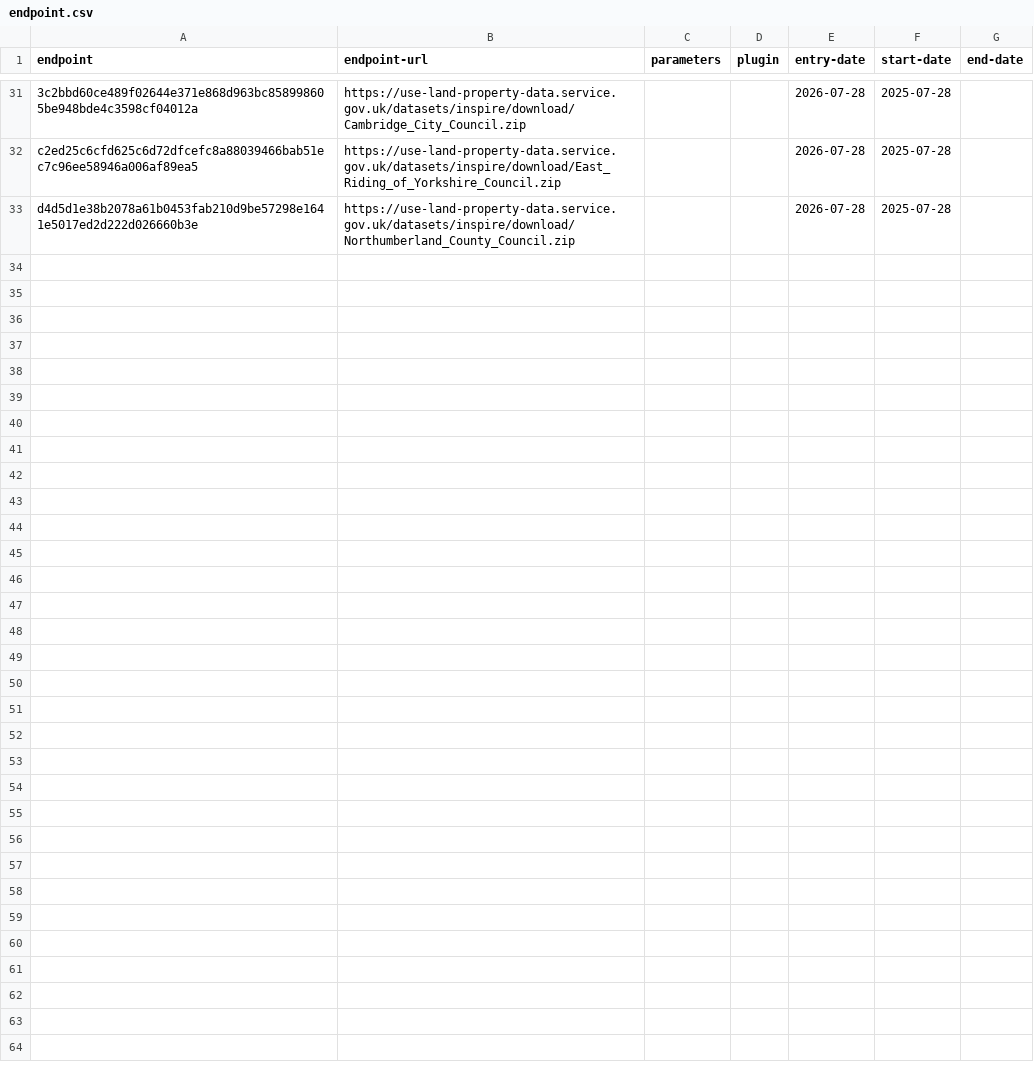
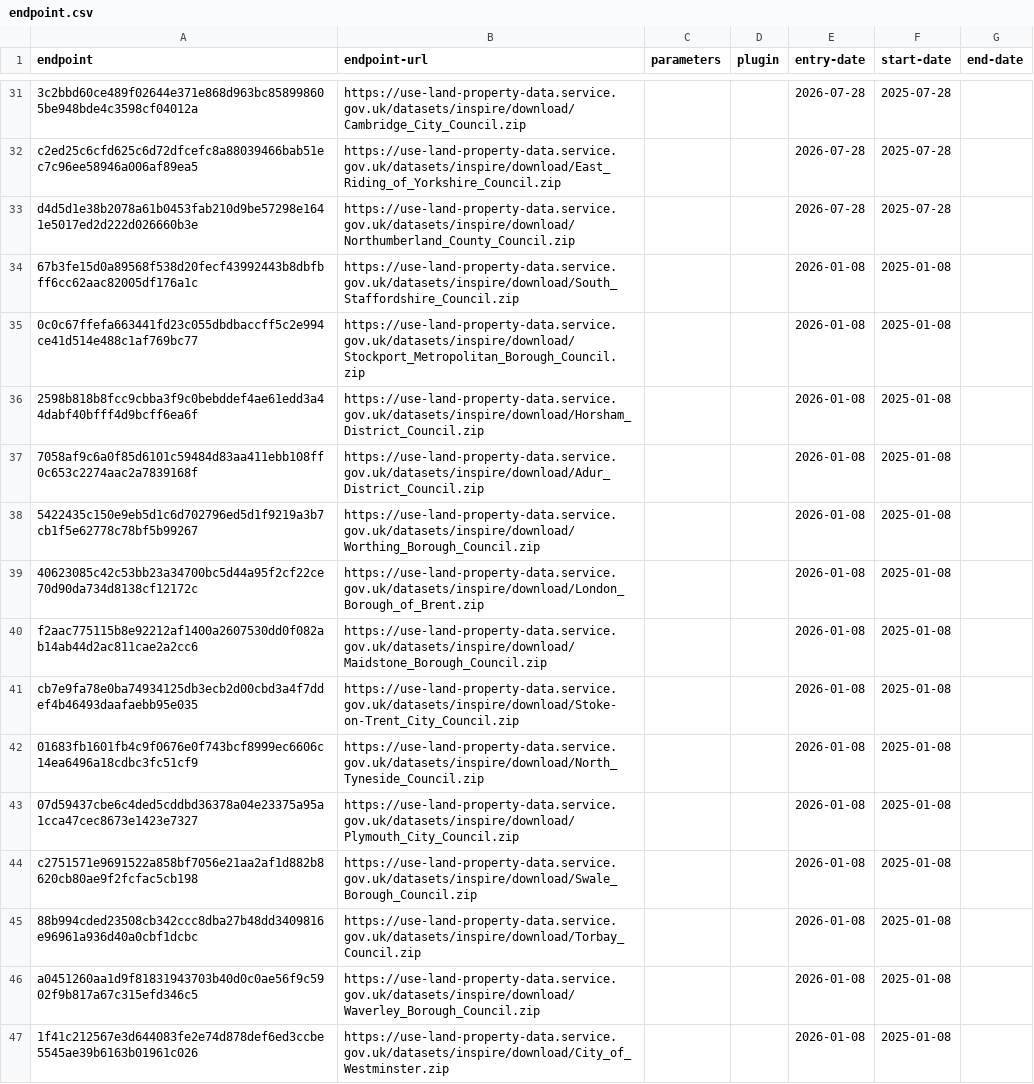
Before and after one commit to digital-land/config, a CSV file: collection/title-boundary/endpoint.csv, drawn as a sheet; only a part is shown, gaps mark what is left out; the diff names each change by its address in the sheet, - before the commit and + after, or states it on an @@ line.

```diff
--- a/collection/title-boundary/endpoint.csv
+++ b/collection/title-boundary/endpoint.csv
+row 34: 67b3fe15d0a89568f538d20fecf43992443b8dbfbff6cc62aac82005df176a1c | https://use-land-property-data.service.gov.uk/datasets/inspire/download/South_Staffordshire_Council.zip |  |  | 2026-01-08 | 2025-01-08
+row 35: 0c0c67ffefa663441fd23c055dbdbaccff5c2e994ce41d514e488c1af769bc77 | https://use-land-property-data.service.gov.uk/datasets/inspire/download/Stockport_Metropolitan_Borough_Council.zip |  |  | 2026-01-08 | 2025-01-08
+row 36: 2598b818b8fcc9cbba3f9c0bebddef4ae61edd3a44dabf40bfff4d9bcff6ea6f | https://use-land-property-data.service.gov.uk/datasets/inspire/download/Horsham_District_Council.zip |  |  | 2026-01-08 | 2025-01-08
+row 37: 7058af9c6a0f85d6101c59484d83aa411ebb108ff0c653c2274aac2a7839168f | https://use-land-property-data.service.gov.uk/datasets/inspire/download/Adur_District_Council.zip |  |  | 2026-01-08 | 2025-01-08
+row 38: 5422435c150e9eb5d1c6d702796ed5d1f9219a3b7cb1f5e62778c78bf5b99267 | https://use-land-property-data.service.gov.uk/datasets/inspire/download/Worthing_Borough_Council.zip |  |  | 2026-01-08 | 2025-01-08
+row 39: 40623085c42c53bb23a34700bc5d44a95f2cf22ce70d90da734d8138cf12172c | https://use-land-property-data.service.gov.uk/datasets/inspire/download/London_Borough_of_Brent.zip |  |  | 2026-01-08 | 2025-01-08
+row 40: f2aac775115b8e92212af1400a2607530dd0f082ab14ab44d2ac811cae2a2cc6 | https://use-land-property-data.service.gov.uk/datasets/inspire/download/Maidstone_Borough_Council.zip |  |  | 2026-01-08 | 2025-01-08
+row 41: cb7e9fa78e0ba74934125db3ecb2d00cbd3a4f7ddef4b46493daafaebb95e035 | https://use-land-property-data.service.gov.uk/datasets/inspire/download/Stoke-on-Trent_City_Council.zip |  |  | 2026-01-08 | 2025-01-08
+row 42: 01683fb1601fb4c9f0676e0f743bcf8999ec6606c14ea6496a18cdbc3fc51cf9 | https://use-land-property-data.service.gov.uk/datasets/inspire/download/North_Tyneside_Council.zip |  |  | 2026-01-08 | 2025-01-08
+row 43: 07d59437cbe6c4ded5cddbd36378a04e23375a95a1cca47cec8673e1423e7327 | https://use-land-property-data.service.gov.uk/datasets/inspire/download/Plymouth_City_Council.zip |  |  | 2026-01-08 | 2025-01-08
+row 44: c2751571e9691522a858bf7056e21aa2af1d882b8620cb80ae9f2fcfac5cb198 | https://use-land-property-data.service.gov.uk/datasets/inspire/download/Swale_Borough_Council.zip |  |  | 2026-01-08 | 2025-01-08
+row 45: 88b994cded23508cb342ccc8dba27b48dd3409816e96961a936d40a0cbf1dcbc | https://use-land-property-data.service.gov.uk/datasets/inspire/download/Torbay_Council.zip |  |  | 2026-01-08 | 2025-01-08
+row 46: a0451260aa1d9f81831943703b40d0c0ae56f9c5902f9b817a67c315efd346c5 | https://use-land-property-data.service.gov.uk/datasets/inspire/download/Waverley_Borough_Council.zip |  |  | 2026-01-08 | 2025-01-08
+row 47: 1f41c212567e3d644083fe2e74d878def6ed3ccbe5545ae39b6163b01961c026 | https://use-land-property-data.service.gov.uk/datasets/inspire/download/City_of_Westminster.zip |  |  | 2026-01-08 | 2025-01-08
```
Also changed, not shown: collection/title-boundary/source.csv.
